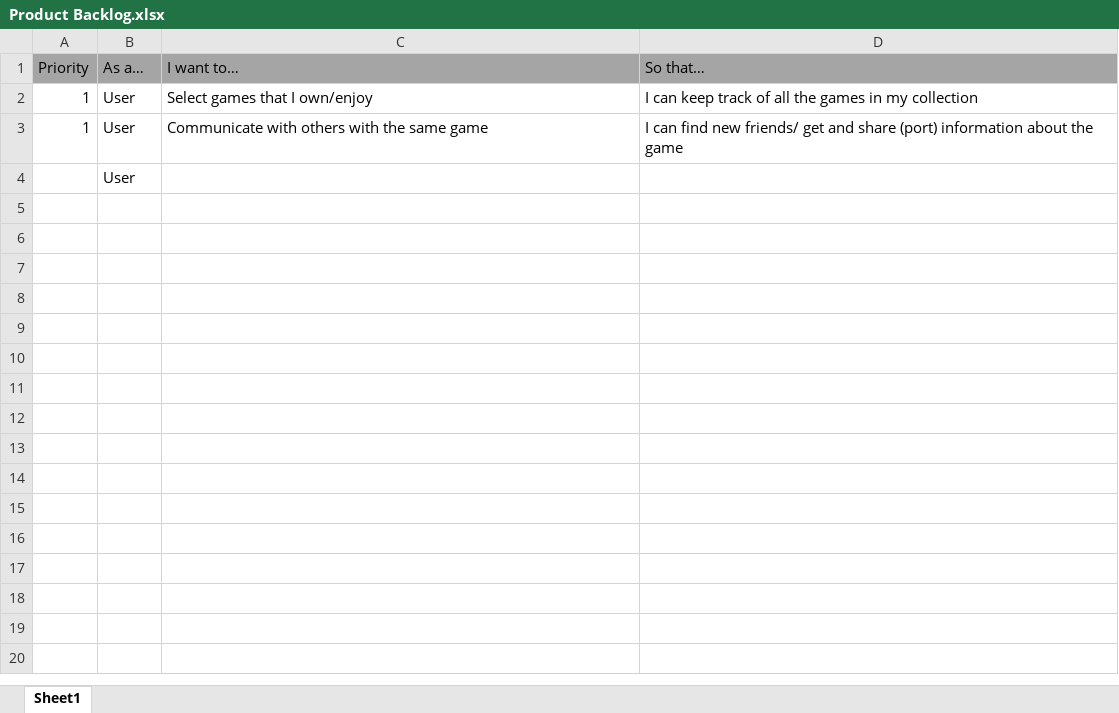
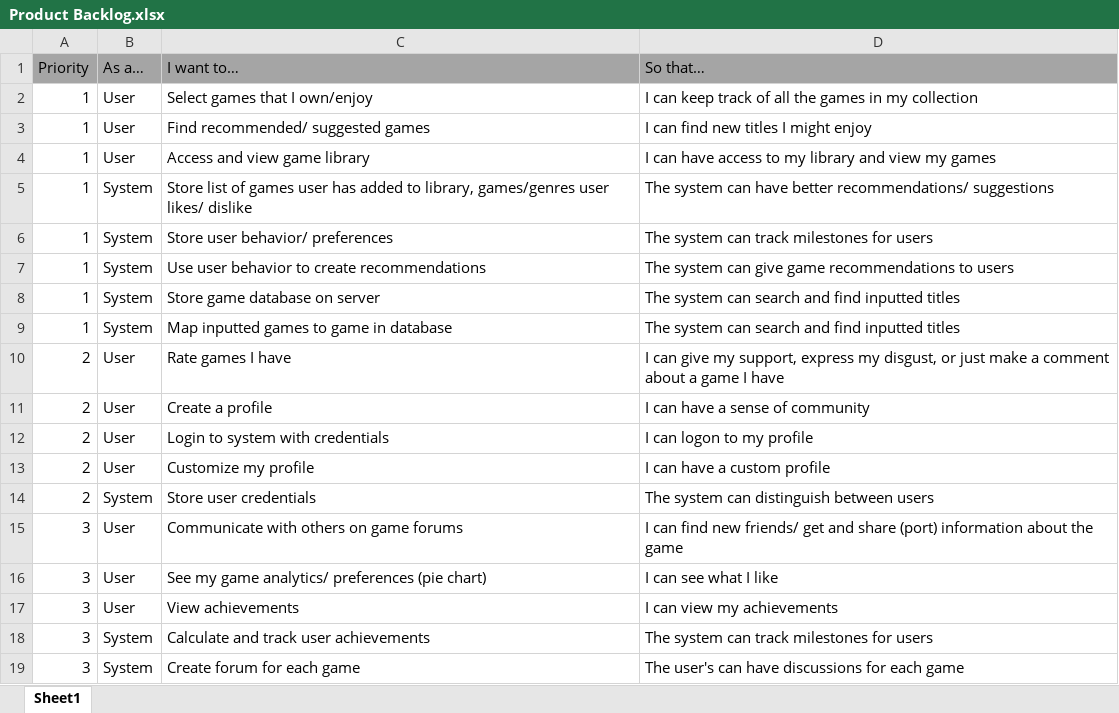
Before and after one commit to 0Gaines0/UWG-SE2-Group5-Myst, an Excel workbook: documentation/Product Backlog.xlsx, sheet Sheet1, drawn as a sheet; values as stored, in another font and other column widths than the file's, no borders; removed rows and columns are numbered as before the commit, all else as after; the diff names each change by its address in the sheet, - before the commit and + after, or states it on an @@ line.

Commit message:
Created Product Backlog
Created backlog, and began building out rough sketch/ wireframe

```diff
--- a/documentation/Product Backlog.xlsx (sheet Sheet1)
+++ b/documentation/Product Backlog.xlsx (sheet Sheet1)
+row 3: 1 | User | Find recommended/ suggested games | I can find new titles I might enjoy
-C4 (I want to…): Communicate with others with the same game
+C4 (I want to…): Access and view game library
-D4 (So that…): I can find new friends/ get and share (port) information about the game
+D4 (So that…): I can have access to my library and view my games
-row 4:  | User
+row 5: 1 | System | Store list of games user has added to library, games/genres user likes/ dislike | The system can have better recommendations/ suggestions
+row 6: 1 | System | Store user behavior/ preferences | The system can track milestones for users
+row 7: 1 | System | Use user behavior to create recommendations | The system can give game recommendations to users
+row 8: 1 | System | Store game database on server | The system can search and find inputted titles
+row 9: 1 | System | Map inputted games to game in database | The system can search and find inputted titles
+row 10: 2 | User | Rate games I have | I can give my support, express my disgust, or just make a comment about a game I have
+row 11: 2 | User | Create a profile | I can have a sense of community
+row 12: 2 | User | Login to system with credentials | I can logon to my profile
+row 13: 2 | User | Customize my profile | I can have a custom profile
+row 14: 2 | System | Store user credentials | The system can distinguish between users
+row 15: 3 | User | Communicate with others on game forums | I can find new friends/ get and share (port) information about the game
+row 16: 3 | User | See my game analytics/ preferences (pie chart) | I can see what I like
+row 17: 3 | User | View achievements | I can view my achievements
+row 18: 3 | System | Calculate and track user achievements | The system can track milestones for users
+row 19: 3 | System | Create forum for each game | The user's can have discussions for each game
```
